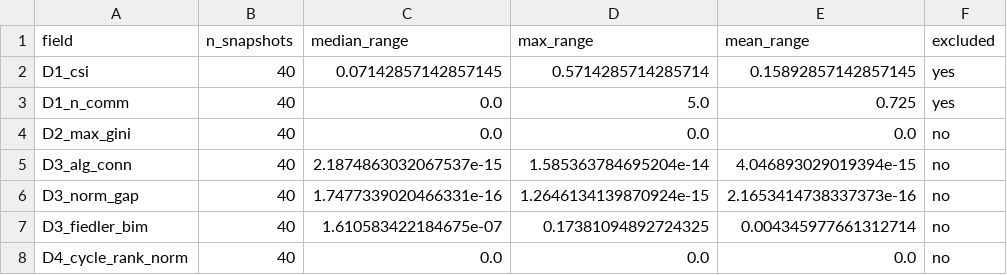
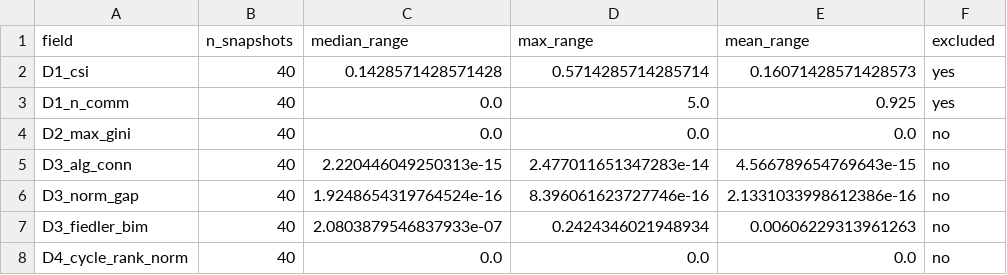
Before and after one commit to mhdk1602/multiscale-governance-descriptors, a CSV file: paper/dolap_dataset/tables/table4_order_sensitivity.csv, drawn as a sheet.

```diff
--- a/paper/dolap_dataset/tables/table4_order_sensitivity.csv
+++ b/paper/dolap_dataset/tables/table4_order_sensitivity.csv
@@ -1,8 +1,8 @@
 field,n_snapshots,median_range,max_range,mean_range,excluded
-D1_csi,40,0.07142857142857145,0.5714285714285714,0.15892857142857145,yes
-D1_n_comm,40,0.0,5.0,0.725,yes
+D1_csi,40,0.1428571428571428,0.5714285714285714,0.16071428571428573,yes
+D1_n_comm,40,0.0,5.0,0.925,yes
 D2_max_gini,40,0.0,0.0,0.0,no
-D3_alg_conn,40,2.1874863032067537e-15,1.585363784695204e-14,4.046893029019394e-15,no
-D3_norm_gap,40,1.7477339020466331e-16,1.2646134139870924e-15,2.1653414738337373e-16,no
-D3_fiedler_bim,40,1.610583422184675e-07,0.17381094892724325,0.004345977661312714,no
+D3_alg_conn,40,2.220446049250313e-15,2.477011651347283e-14,4.566789654769643e-15,no
+D3_norm_gap,40,1.9248654319764524e-16,8.396061623727746e-16,2.1331033998612386e-16,no
+D3_fiedler_bim,40,2.0803879546837933e-07,0.2424346021948934,0.00606229313961263,no
 D4_cycle_rank_norm,40,0.0,0.0,0.0,no
```
Also changed, not shown: paper/dolap_dataset/tables/table1_dataset_characterization.csv, paper/dolap_dataset/tables/table2_schema.csv, 23 other files.
